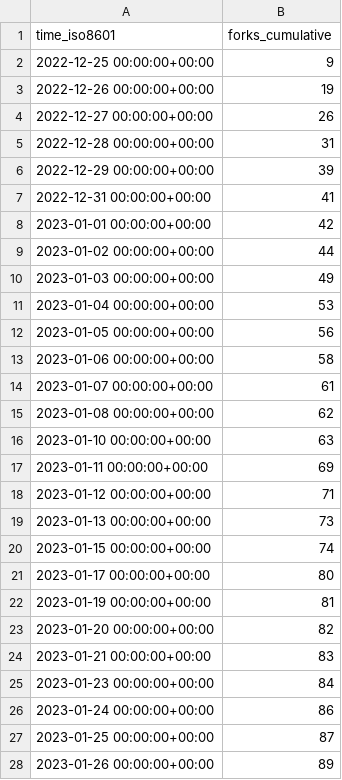
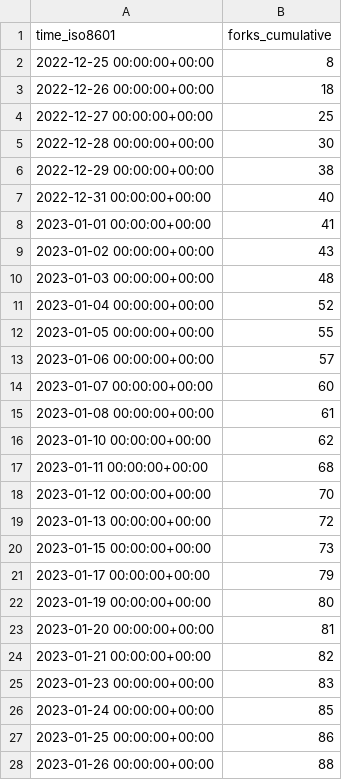
Before and after one commit to vikadata/StatusCheck, a CSV file: apitable/apitable/ghrs-data/forks.csv, drawn as a sheet; only a part is shown; the diff covers the shown part only.

```diff
--- a/apitable/apitable/ghrs-data/forks.csv
+++ b/apitable/apitable/ghrs-data/forks.csv
@@ -1,28 +1,28 @@
 time_iso8601,forks_cumulative
-2022-12-25 00:00:00+00:00,9
-2022-12-26 00:00:00+00:00,19
-2022-12-27 00:00:00+00:00,26
-2022-12-28 00:00:00+00:00,31
-2022-12-29 00:00:00+00:00,39
-2022-12-31 00:00:00+00:00,41
-2023-01-01 00:00:00+00:00,42
-2023-01-02 00:00:00+00:00,44
-2023-01-03 00:00:00+00:00,49
-2023-01-04 00:00:00+00:00,53
-2023-01-05 00:00:00+00:00,56
-2023-01-06 00:00:00+00:00,58
-2023-01-07 00:00:00+00:00,61
-2023-01-08 00:00:00+00:00,62
-2023-01-10 00:00:00+00:00,63
-2023-01-11 00:00:00+00:00,69
-2023-01-12 00:00:00+00:00,71
-2023-01-13 00:00:00+00:00,73
-2023-01-15 00:00:00+00:00,74
-2023-01-17 00:00:00+00:00,80
-2023-01-19 00:00:00+00:00,81
-2023-01-20 00:00:00+00:00,82
-2023-01-21 00:00:00+00:00,83
-2023-01-23 00:00:00+00:00,84
-2023-01-24 00:00:00+00:00,86
-2023-01-25 00:00:00+00:00,87
-2023-01-26 00:00:00+00:00,89
+2022-12-25 00:00:00+00:00,8
+2022-12-26 00:00:00+00:00,18
+2022-12-27 00:00:00+00:00,25
+2022-12-28 00:00:00+00:00,30
+2022-12-29 00:00:00+00:00,38
+2022-12-31 00:00:00+00:00,40
+2023-01-01 00:00:00+00:00,41
+2023-01-02 00:00:00+00:00,43
+2023-01-03 00:00:00+00:00,48
+2023-01-04 00:00:00+00:00,52
+2023-01-05 00:00:00+00:00,55
+2023-01-06 00:00:00+00:00,57
+2023-01-07 00:00:00+00:00,60
+2023-01-08 00:00:00+00:00,61
+2023-01-10 00:00:00+00:00,62
+2023-01-11 00:00:00+00:00,68
+2023-01-12 00:00:00+00:00,70
+2023-01-13 00:00:00+00:00,72
+2023-01-15 00:00:00+00:00,73
+2023-01-17 00:00:00+00:00,79
+2023-01-19 00:00:00+00:00,80
+2023-01-20 00:00:00+00:00,81
+2023-01-21 00:00:00+00:00,82
+2023-01-23 00:00:00+00:00,83
+2023-01-24 00:00:00+00:00,85
+2023-01-25 00:00:00+00:00,86
+2023-01-26 00:00:00+00:00,88
```
Also changed, not shown: 1 added row and 11 edited cells elsewhere in this file, apitable/apitable/ghrs-data/stargazers.csv.
